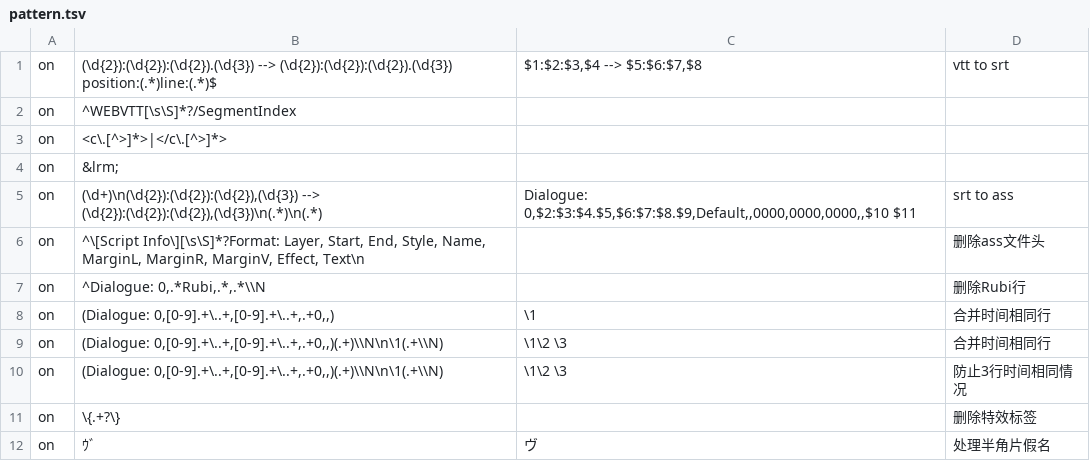
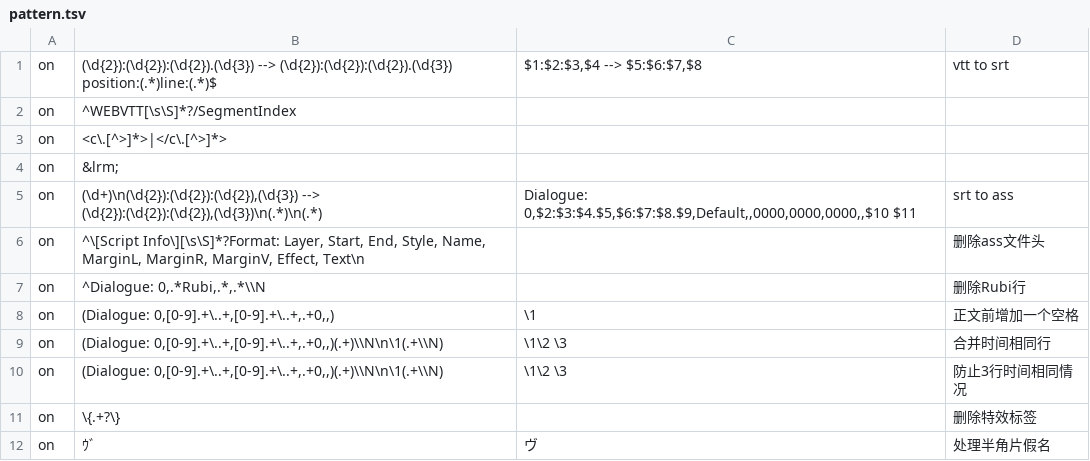
Before and after one commit to Nekomoekissaten-SUB/nekomoe-jp-formatter, a TSV file: dist/pattern.tsv, drawn as a sheet; only a part is shown; the diff names each change by its address in the sheet, - before the commit and + after, or states it on an @@ line.

Commit message:
Update pattern.tsv

```diff
--- a/dist/pattern.tsv
+++ b/dist/pattern.tsv
-D8: 合并时间相同行
+D8: 正文前增加一个空格
```
